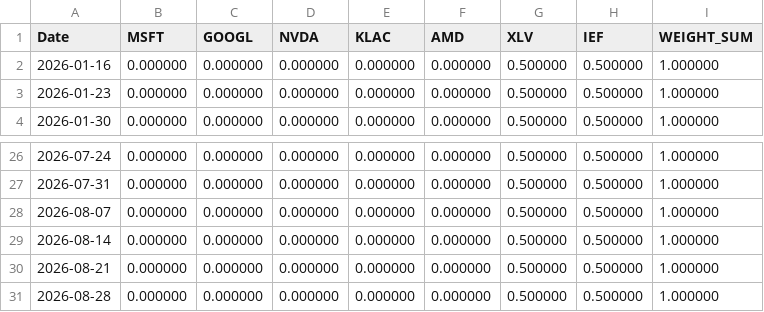
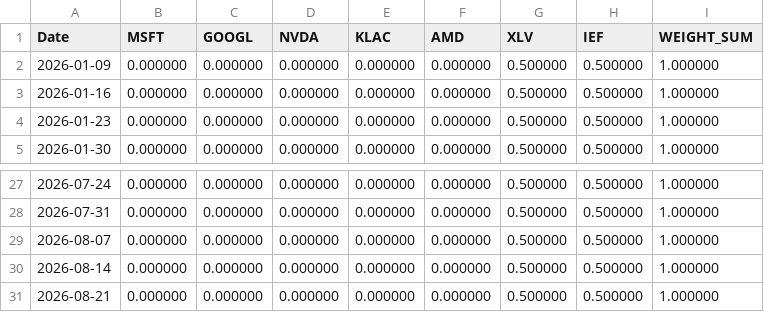
Before and after one commit to calinardeleanu88/tech-rotation-system, a CSV file: outputs/recent_exec_weights.csv, drawn as a sheet; only a part is shown, gaps mark what is left out; removed rows and columns are numbered as before the commit, all else as after; the diff names each change by its address in the sheet, - before the commit and + after, or states it on an @@ line.

```diff
--- a/outputs/recent_exec_weights.csv
+++ b/outputs/recent_exec_weights.csv
+row 2: 2026-01-09 | 0.000000 | 0.000000 | 0.000000 | 0.000000 | 0.000000 | 0.500000 | 0.500000 | 1.000000
-row 31: 2026-08-28 | 0.000000 | 0.000000 | 0.000000 | 0.000000 | 0.000000 | 0.500000 | 0.500000 | 1.000000
```
Also changed, not shown: outputs/diagnostics.csv, outputs/equity.csv, 2 other files.
